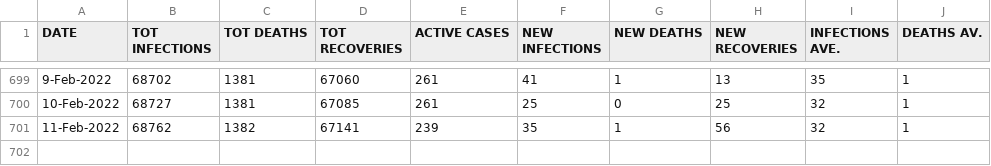
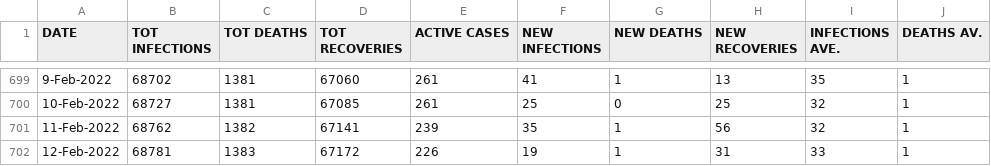
Before and after one commit to sicelo/eswatinicovidstats, a CSV file: covid_stats_sz.csv, drawn as a sheet; only a part is shown, gaps mark what is left out.

Commit message:
Add stats for 12-Feb-2022

```diff
--- a/covid_stats_sz.csv
+++ b/covid_stats_sz.csv
@@ -701 +701,2 @@ DATE,TOT INFECTIONS,TOT DEATHS,TOT RECOVERIES,ACTIVE CASES,NEW INFECTIONS,NEW DE
 11-Feb-2022,68762,1382,67141,239,35,1,56,32,1
+12-Feb-2022,68781,1383,67172,226,19,1,31,33,1
```
